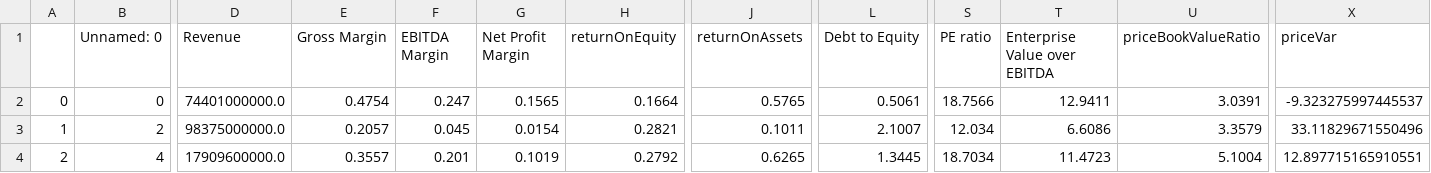
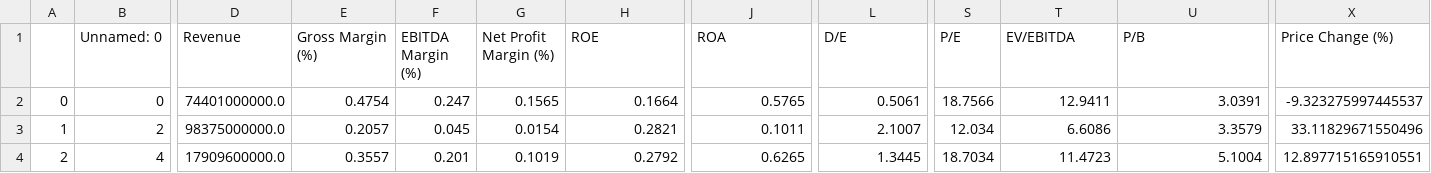
Before and after one commit to FranciscoGiro/VI, a CSV file: dataset/2014.csv, drawn as a sheet; only a part is shown, gaps mark what is left out; the diff names each change by its address in the sheet, - before the commit and + after, or states it on an @@ line.

Commit message:
dataset names changed

```diff
--- a/dataset/2014.csv
+++ b/dataset/2014.csv
-E1: Gross Margin
+E1: Gross Margin (%)
-F1: EBITDA Margin
+F1: EBITDA Margin (%)
-G1: Net Profit Margin
+G1: Net Profit Margin (%)
-H1: returnOnEquity
+H1: ROE
-J1: returnOnAssets
+J1: ROA
-L1: Debt to Equity
+L1: D/E
-S1: PE ratio
+S1: P/E
-T1: Enterprise Value over EBITDA
+T1: EV/EBITDA
-U1: priceBookValueRatio
+U1: P/B
-X1: priceVar
+X1: Price Change (%)
```
Also changed, not shown: dataset/2015.csv, dataset/2016.csv, 4 other files.
